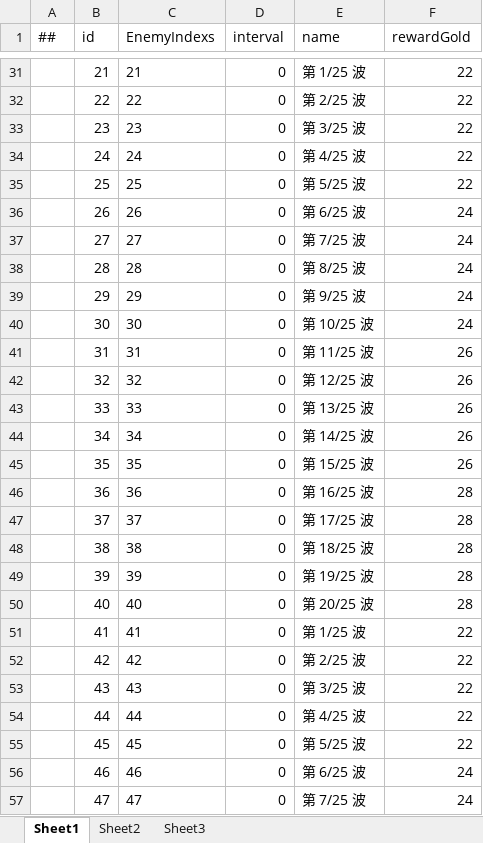
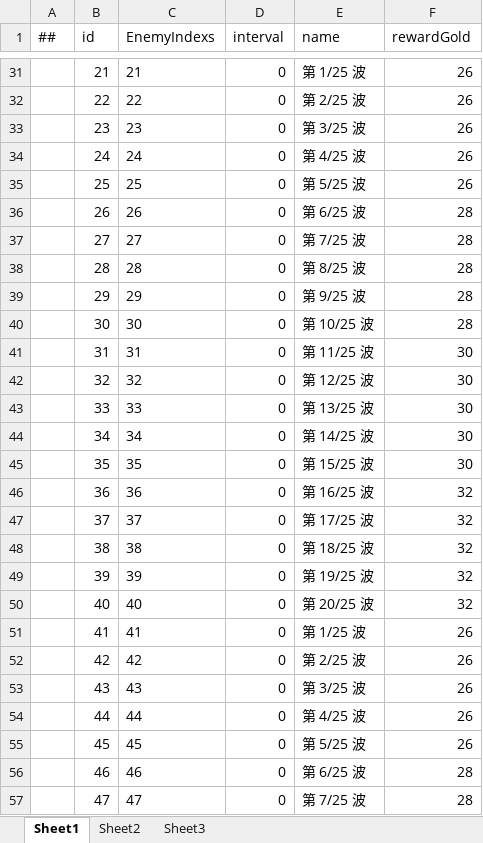
Before and after one commit to Eagle-Lai/MyTowerGame, an Excel workbook: Luban/Config/Datas/RoundData.xlsx, sheet Sheet1, drawn as a sheet; only a part is shown, gaps mark what is left out; values as stored, in another font and other column widths than the file's, no borders; the diff covers the shown part only; the diff names each change by its address in the sheet, - before the commit and + after, or states it on an @@ line.

```diff
--- a/Luban/Config/Datas/RoundData.xlsx (sheet Sheet1)
+++ b/Luban/Config/Datas/RoundData.xlsx (sheet Sheet1)
-F31:F35 (rewardGold): 22
+F31:F35 (rewardGold): 26
-F36:F40 (rewardGold): 24
+F36:F40 (rewardGold): 28
-F41:F45 (rewardGold): 26
+F41:F45 (rewardGold): 30
-F46:F50 (rewardGold): 28
+F46:F50 (rewardGold): 32
-F51:F55 (rewardGold): 22
+F51:F55 (rewardGold): 26
-F56:F57 (rewardGold): 24
+F56:F57 (rewardGold): 28
```
Also changed, not shown: 723 edited cells elsewhere in this sheet, Luban/Config/Datas/BulletData.xlsx, Luban/Config/Datas/EnemyData.xlsx, 20 other files.
